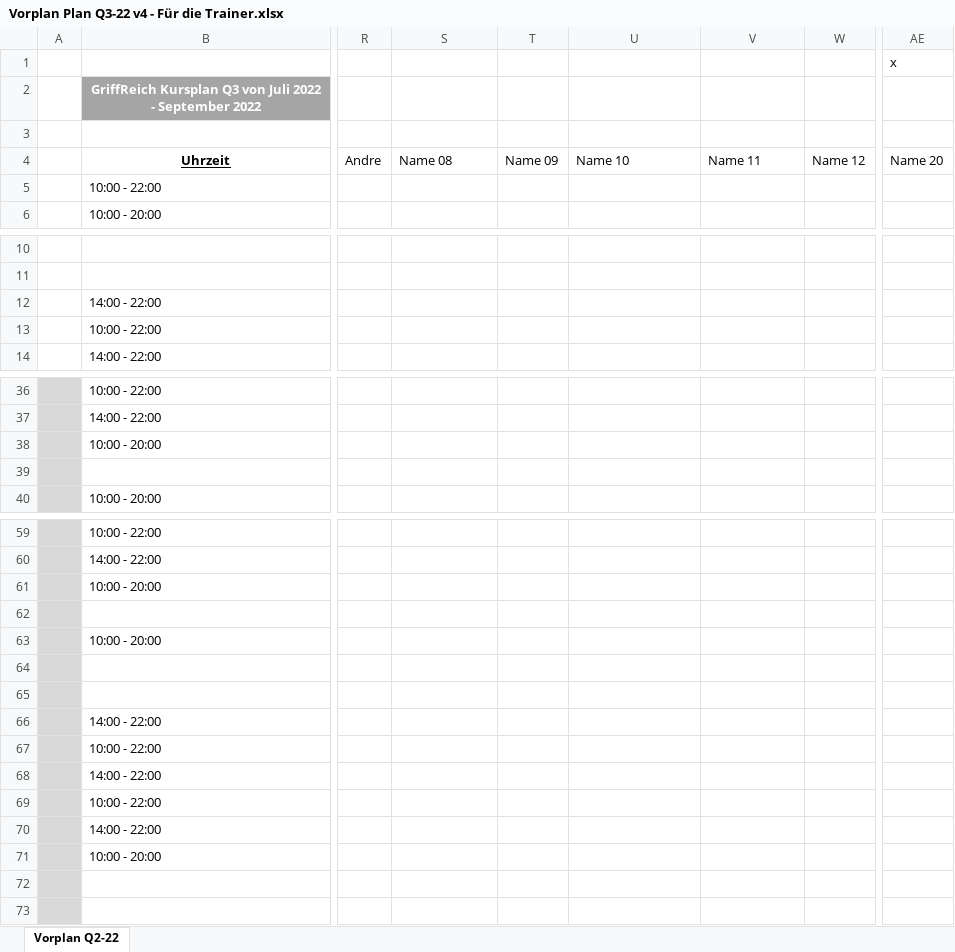
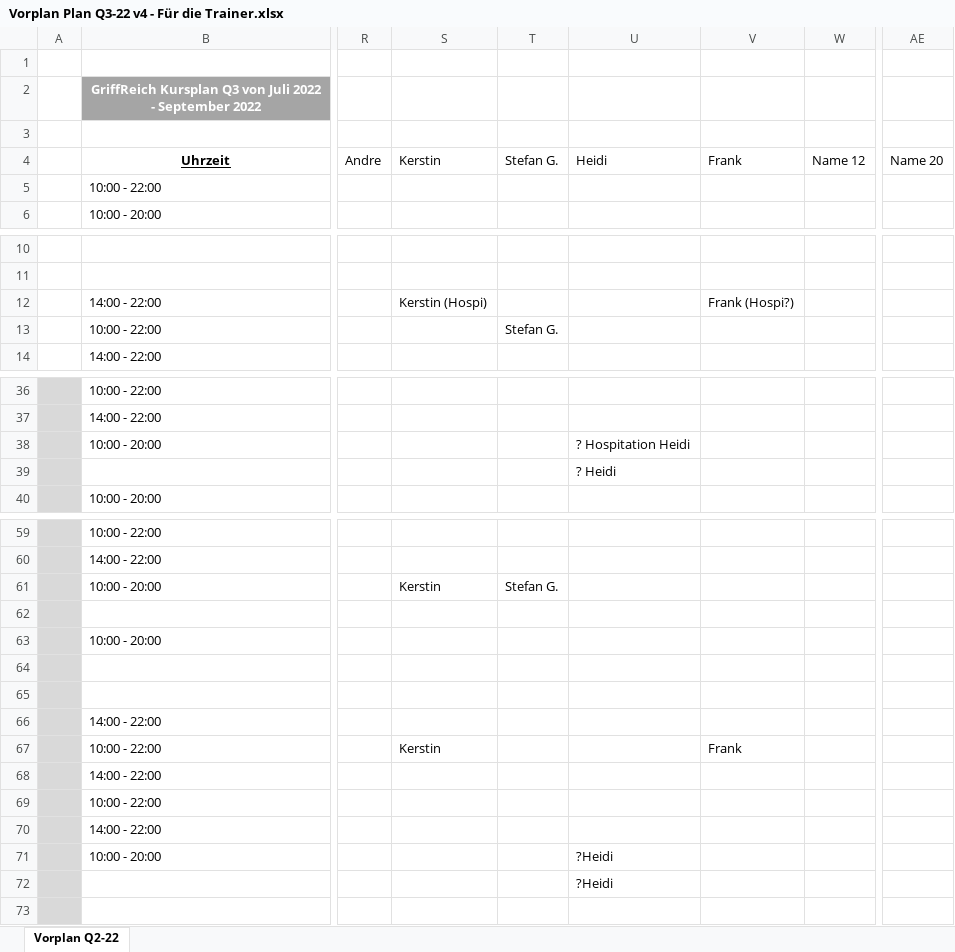
Before and after one commit to eddieurfaust/DAV_Quartal, an Excel workbook: Q3/Vorplan/Vorplan Plan Q3-22 v4 - Für die Trainer.xlsx, sheet Vorplan Q2-22, drawn as a sheet; only a part is shown, gaps mark what is left out; values as stored, in another font and other column widths than the file's, no borders; table styles not drawn; the diff covers the shown part only; the diff names each change by its address in the sheet, - before the commit and + after, or states it on an @@ line.

Commit message:
Vorplanung Q3

```diff
--- a/Q3/Vorplan/Vorplan Plan Q3-22 v4 - Für die Trainer.xlsx (sheet Vorplan Q2-22)
+++ b/Q3/Vorplan/Vorplan Plan Q3-22 v4 - Für die Trainer.xlsx (sheet Vorplan Q2-22)
-AE1: x
+AE1: (empty)
-S4: Name 08
+S4: Kerstin
-T4: Name 09
+T4: Stefan G.
-U4: Name 10
+U4: Heidi
-V4: Name 11
+V4: Frank
-S12: (empty)
+S12: Kerstin (Hospi)
-V12: (empty)
+V12: Frank (Hospi?)
-T13: (empty)
+T13: Stefan G.
-U38: (empty)
+U38: ? Hospitation Heidi
-U39: (empty)
+U39: ? Heidi
-S61: (empty)
+S61: Kerstin
-T61: (empty)
+T61: Stefan G.
-S67: (empty)
+S67: Kerstin
-V67: (empty)
+V67: Frank
-U71:U72: (empty)
+U71:U72: ?Heidi
```
Also changed, not shown: 7 edited cells elsewhere in this sheet, 1 other file.
